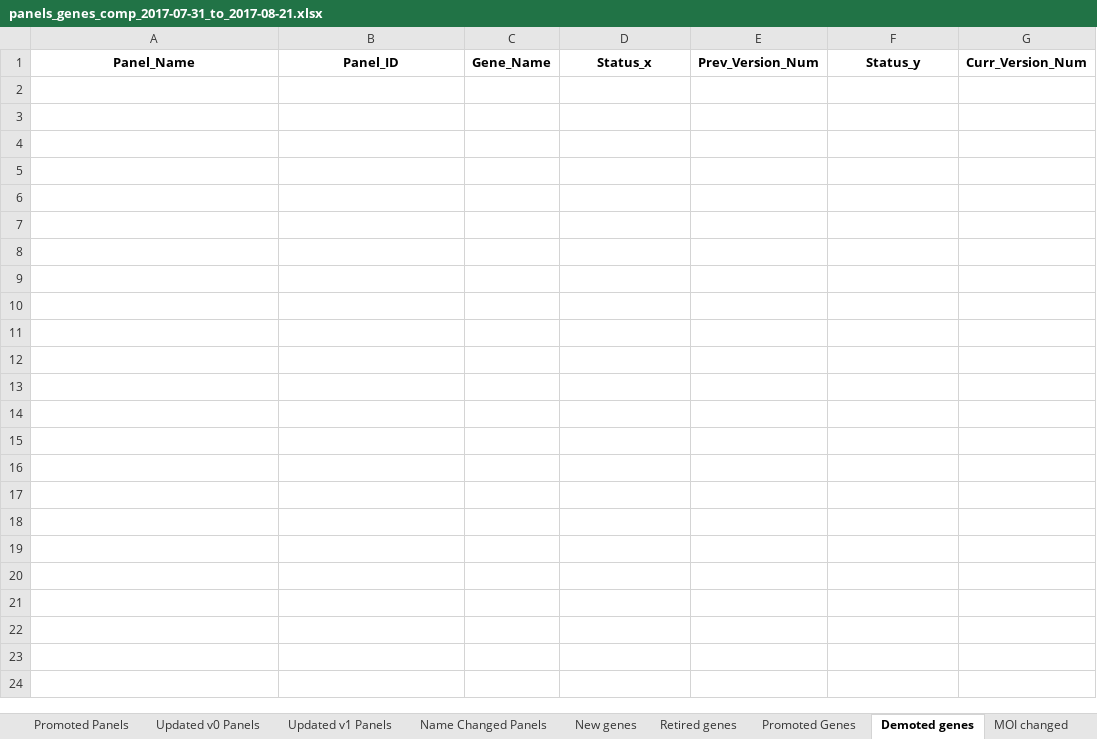
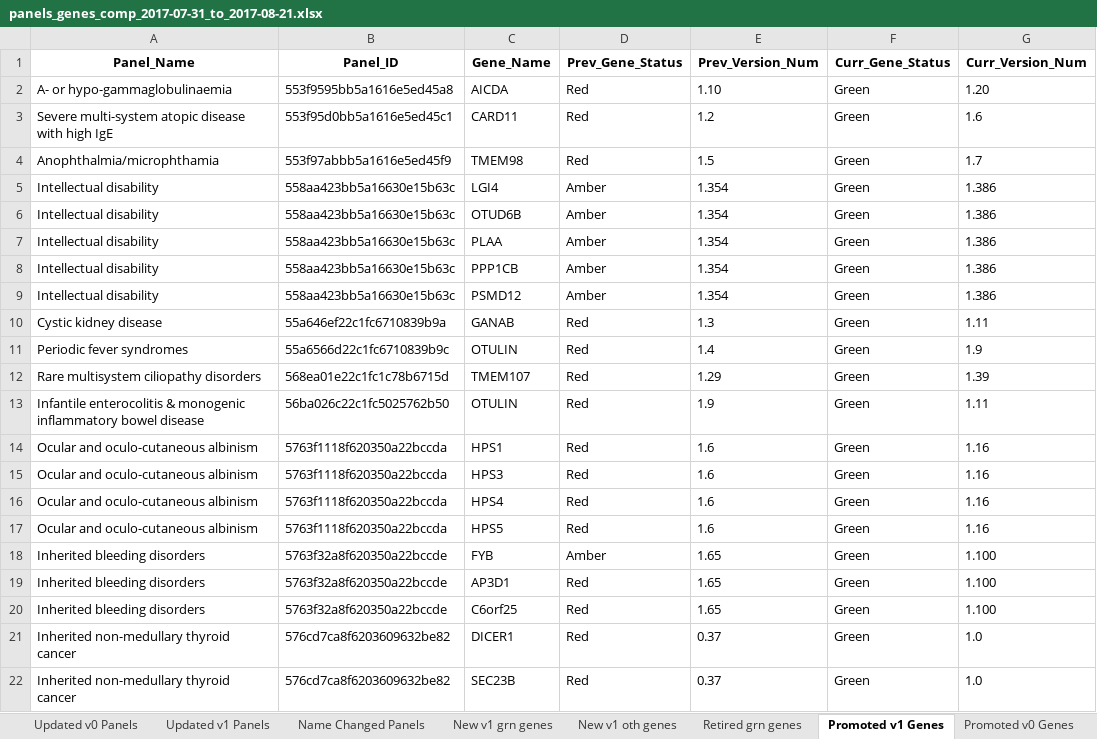
Before and after one commit to vfryer/panelapp_queries, an Excel workbook: outputs/panels_genes_comp_2017-07-31_to_2017-08-21.xlsx, sheet Promoted v1 Genes, drawn as a sheet; values as stored, in another font and other column widths than the file's, no borders; the diff names each change by its address in the sheet, - before the commit and + after, or states it on an @@ line.

```diff
--- a/outputs/panels_genes_comp_2017-07-31_to_2017-08-21.xlsx (sheet Promoted v1 Genes)
+++ b/outputs/panels_genes_comp_2017-07-31_to_2017-08-21.xlsx (sheet Promoted v1 Genes)
-sheet tab: New genes
+sheet tab: New v1 grn genes
-sheet tab: Retired genes
+sheet tab: New v1 oth genes
-sheet tab: Promoted Genes
+sheet tab: Retired grn genes
-sheet tab: Demoted genes
+sheet tab: Promoted v1 Genes
+sheet tab: Promoted v0 Genes
-D1: Status_x
+D1: Prev_Gene_Status
-F1: Status_y
+F1: Curr_Gene_Status
+row 2: A- or hypo-gammaglobulinaemia | 553f9595bb5a1616e5ed45a8 | AICDA | Red | 1.10 | Green | 1.20
+row 3: Severe multi-system atopic disease with high IgE | 553f95d0bb5a1616e5ed45c1 | CARD11 | Red | 1.2 | Green | 1.6
+row 4: Anophthalmia/microphthamia | 553f97abbb5a1616e5ed45f9 | TMEM98 | Red | 1.5 | Green | 1.7
+row 5: Intellectual disability | 558aa423bb5a16630e15b63c | LGI4 | Amber | 1.354 | Green | 1.386
+row 6: Intellectual disability | 558aa423bb5a16630e15b63c | OTUD6B | Amber | 1.354 | Green | 1.386
+row 7: Intellectual disability | 558aa423bb5a16630e15b63c | PLAA | Amber | 1.354 | Green | 1.386
+row 8: Intellectual disability | 558aa423bb5a16630e15b63c | PPP1CB | Amber | 1.354 | Green | 1.386
+row 9: Intellectual disability | 558aa423bb5a16630e15b63c | PSMD12 | Amber | 1.354 | Green | 1.386
+row 10: Cystic kidney disease | 55a646ef22c1fc6710839b9a | GANAB | Red | 1.3 | Green | 1.11
+row 11: Periodic fever syndromes | 55a6566d22c1fc6710839b9c | OTULIN | Red | 1.4 | Green | 1.9
+row 12: Rare multisystem ciliopathy disorders | 568ea01e22c1fc1c78b6715d | TMEM107 | Red | 1.29 | Green | 1.39
+row 13: Infantile enterocolitis & monogenic inflammatory bowel disease | 56ba026c22c1fc5025762b50 | OTULIN | Red | 1.9 | Green | 1.11
+row 14: Ocular and oculo-cutaneous albinism | 5763f1118f620350a22bccda | HPS1 | Red | 1.6 | Green | 1.16
+row 15: Ocular and oculo-cutaneous albinism | 5763f1118f620350a22bccda | HPS3 | Red | 1.6 | Green | 1.16
+row 16: Ocular and oculo-cutaneous albinism | 5763f1118f620350a22bccda | HPS4 | Red | 1.6 | Green | 1.16
+row 17: Ocular and oculo-cutaneous albinism | 5763f1118f620350a22bccda | HPS5 | Red | 1.6 | Green | 1.16
+row 18: Inherited bleeding disorders | 5763f32a8f620350a22bccde | FYB | Amber | 1.65 | Green | 1.100
+row 19: Inherited bleeding disorders | 5763f32a8f620350a22bccde | AP3D1 | Red | 1.65 | Green | 1.100
+row 20: Inherited bleeding disorders | 5763f32a8f620350a22bccde | C6orf25 | Red | 1.65 | Green | 1.100
+row 21: Inherited non-medullary thyroid cancer | 576cd7ca8f6203609632be82 | DICER1 | Red | 0.37 | Green | 1.0
+row 22: Inherited non-medullary thyroid cancer | 576cd7ca8f6203609632be82 | SEC23B | Red | 0.37 | Green | 1.0
```
Also changed, not shown: sheet Retired grn genes, sheet New v1 grn genes, sheet New v1 oth genes, other sheet tabs, 3 other files.
